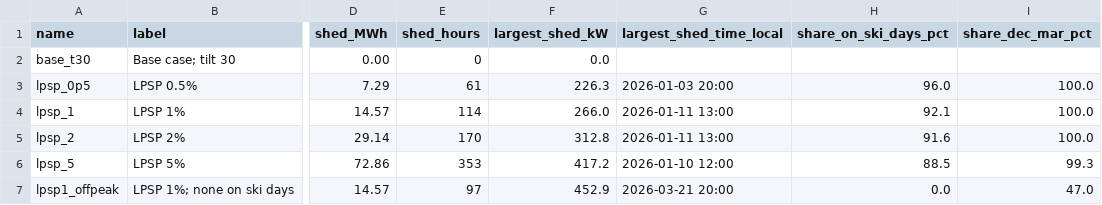
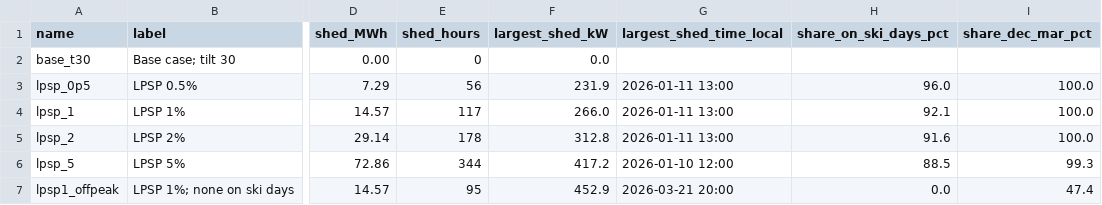
Before and after one commit to Joe-Sfeir/MicrogridProject, a CSV file: results/table_lpsp_shedding.csv, drawn as a sheet; only a part is shown, gaps mark what is left out; the diff names each change by its address in the sheet, - before the commit and + after, or states it on an @@ line.

```diff
--- a/results/table_lpsp_shedding.csv
+++ b/results/table_lpsp_shedding.csv
-E3 (shed_hours): 61
+E3 (shed_hours): 56
-F3 (largest_shed_kW): 226.3
+F3 (largest_shed_kW): 231.9
-G3 (largest_shed_time_local): 2026-01-03 20:00
+G3 (largest_shed_time_local): 2026-01-11 13:00
-E4 (shed_hours): 114
+E4 (shed_hours): 117
-E5 (shed_hours): 170
+E5 (shed_hours): 178
-E6 (shed_hours): 353
+E6 (shed_hours): 344
-E7 (shed_hours): 97
+E7 (shed_hours): 95
-I7 (share_dec_mar_pct): 47.0
+I7 (share_dec_mar_pct): 47.4
```
Also changed, not shown: results/runs_all.csv, results/table_base_vs_reference.csv, 8 other files.
